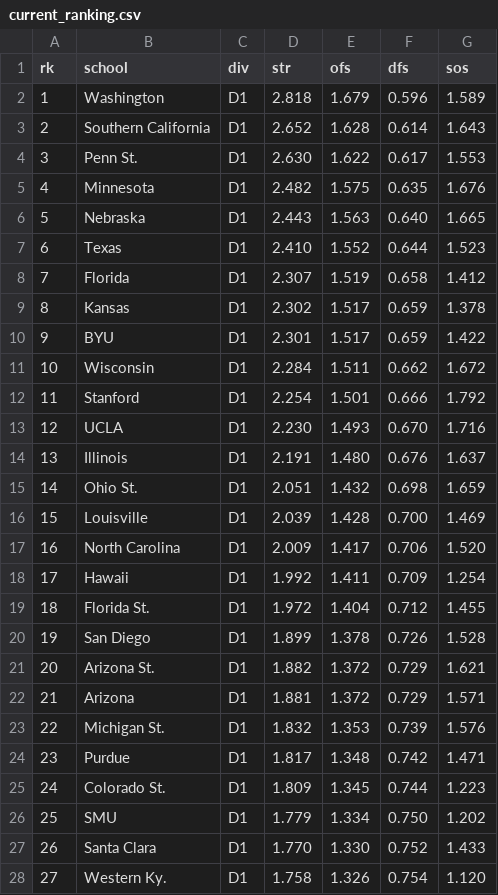
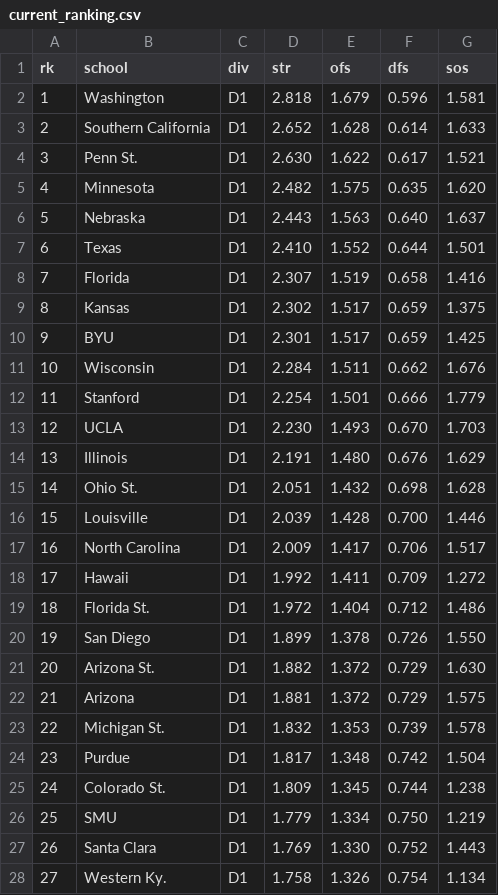
Before and after one commit to octonion/volleyball-w, a CSV file: ncaa_pbp/sos/current_ranking.csv, drawn as a sheet; only a part is shown; the diff covers the shown part only.

```diff
--- a/ncaa_pbp/sos/current_ranking.csv
+++ b/ncaa_pbp/sos/current_ranking.csv
@@ -1,28 +1,28 @@
 rk,school,div,str,ofs,dfs,sos
-1,Washington,D1,2.818,1.679,0.596,1.589
-2,Southern California,D1,2.652,1.628,0.614,1.643
-3,Penn St.,D1,2.630,1.622,0.617,1.553
-4,Minnesota,D1,2.482,1.575,0.635,1.676
-5,Nebraska,D1,2.443,1.563,0.640,1.665
-6,Texas,D1,2.410,1.552,0.644,1.523
-7,Florida,D1,2.307,1.519,0.658,1.412
-8,Kansas,D1,2.302,1.517,0.659,1.378
-9,BYU,D1,2.301,1.517,0.659,1.422
-10,Wisconsin,D1,2.284,1.511,0.662,1.672
-11,Stanford,D1,2.254,1.501,0.666,1.792
-12,UCLA,D1,2.230,1.493,0.670,1.716
-13,Illinois,D1,2.191,1.480,0.676,1.637
-14,Ohio St.,D1,2.051,1.432,0.698,1.659
-15,Louisville,D1,2.039,1.428,0.700,1.469
-16,North Carolina,D1,2.009,1.417,0.706,1.520
-17,Hawaii,D1,1.992,1.411,0.709,1.254
-18,Florida St.,D1,1.972,1.404,0.712,1.455
-19,San Diego,D1,1.899,1.378,0.726,1.528
-20,Arizona St.,D1,1.882,1.372,0.729,1.621
-21,Arizona,D1,1.881,1.372,0.729,1.571
-22,Michigan St.,D1,1.832,1.353,0.739,1.576
-23,Purdue,D1,1.817,1.348,0.742,1.471
-24,Colorado St.,D1,1.809,1.345,0.744,1.223
-25,SMU,D1,1.779,1.334,0.750,1.202
-26,Santa Clara,D1,1.770,1.330,0.752,1.433
-27,Western Ky.,D1,1.758,1.326,0.754,1.120
+1,Washington,D1,2.818,1.679,0.596,1.581
+2,Southern California,D1,2.652,1.628,0.614,1.633
+3,Penn St.,D1,2.630,1.622,0.617,1.521
+4,Minnesota,D1,2.482,1.575,0.635,1.620
+5,Nebraska,D1,2.443,1.563,0.640,1.637
+6,Texas,D1,2.410,1.552,0.644,1.501
+7,Florida,D1,2.307,1.519,0.658,1.416
+8,Kansas,D1,2.302,1.517,0.659,1.375
+9,BYU,D1,2.301,1.517,0.659,1.425
+10,Wisconsin,D1,2.284,1.511,0.662,1.676
+11,Stanford,D1,2.254,1.501,0.666,1.779
+12,UCLA,D1,2.230,1.493,0.670,1.703
+13,Illinois,D1,2.191,1.480,0.676,1.629
+14,Ohio St.,D1,2.051,1.432,0.698,1.628
+15,Louisville,D1,2.039,1.428,0.700,1.446
+16,North Carolina,D1,2.009,1.417,0.706,1.517
+17,Hawaii,D1,1.992,1.411,0.709,1.272
+18,Florida St.,D1,1.972,1.404,0.712,1.486
+19,San Diego,D1,1.899,1.378,0.726,1.550
+20,Arizona St.,D1,1.882,1.372,0.729,1.630
+21,Arizona,D1,1.881,1.372,0.729,1.575
+22,Michigan St.,D1,1.832,1.353,0.739,1.578
+23,Purdue,D1,1.817,1.348,0.742,1.504
+24,Colorado St.,D1,1.809,1.345,0.744,1.238
+25,SMU,D1,1.779,1.334,0.750,1.219
+26,Santa Clara,D1,1.769,1.330,0.752,1.443
+27,Western Ky.,D1,1.758,1.326,0.754,1.134
```
Also changed, not shown: 104 edited cells elsewhere in this file, ncaa_pbp/tournament/champion_p.csv, ncaa_pbp/tournament/round_p.csv, 18 other files.
